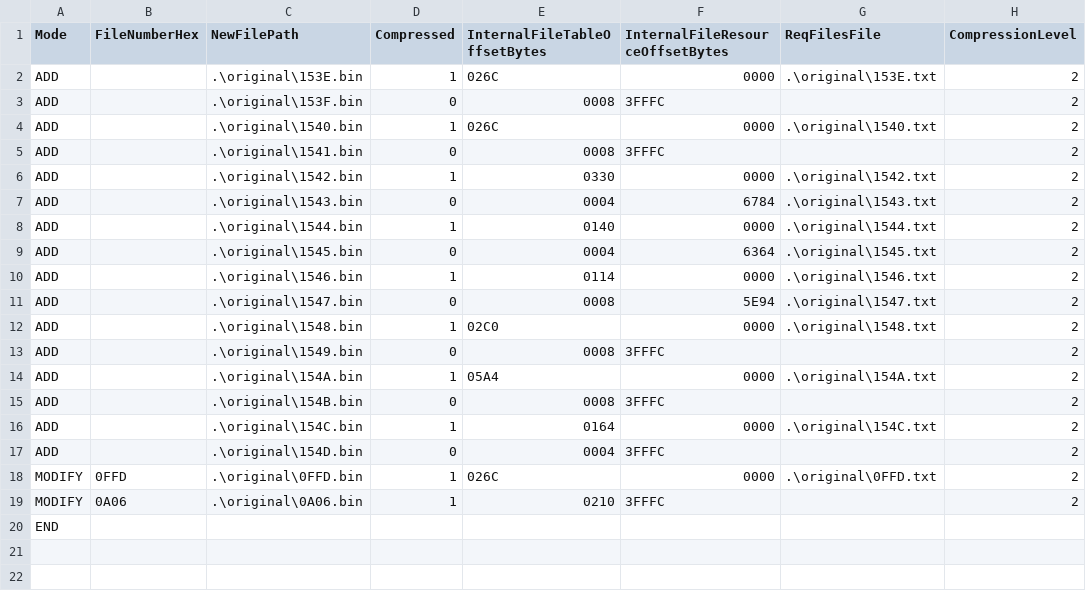
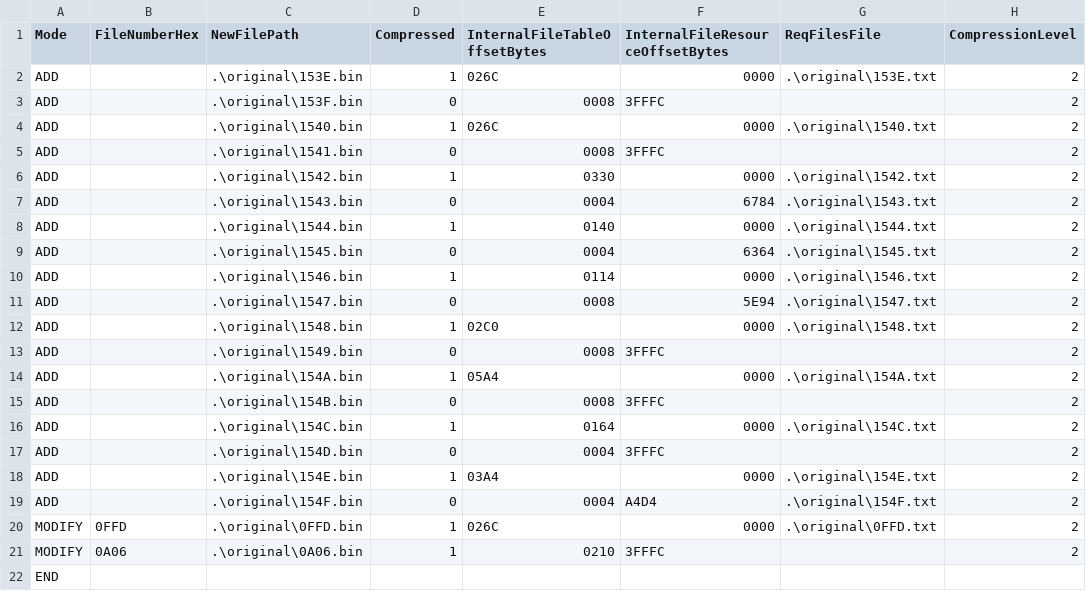
Before and after one commit to OhThomas/smashremix, a CSV file: build/incremental.csv, drawn as a sheet; the diff names each change by its address in the sheet, - before the commit and + after, or states it on an @@ line.

Commit message:
Majora Link
- Build instructions for Majora Link clone
- Including missing instructions for Masked Ganondorf
- Modified 0A06.bin (CSS Images file) to have Majora Link stock icon appear beside d-pad on CSS

```diff
--- a/build/incremental.csv
+++ b/build/incremental.csv
+row 18: ADD |  | .\original\154E.bin | 1 | 03A4 | 0000 | .\original\154E.txt | 2
+row 19: ADD |  | .\original\154F.bin | 0 | 0004 | A4D4 | .\original\154F.txt | 2
```
Also changed, not shown: 23 other files.
